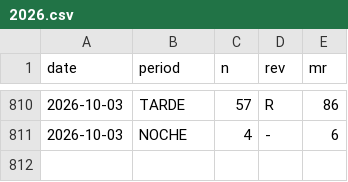
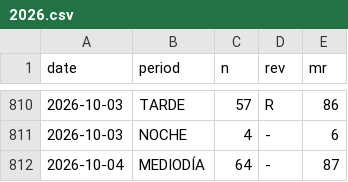
Before and after one commit to jpablofdez/predictions, a CSV file: data/history/2026.csv, drawn as a sheet; only a part is shown, gaps mark what is left out; the diff names each change by its address in the sheet, - before the commit and + after, or states it on an @@ line.

```diff
--- a/data/history/2026.csv
+++ b/data/history/2026.csv
+row 812: 2026-10-04 | MEDIODÍA | 64 | - | 87
```
Also changed, not shown: data/history/all_data.csv.
